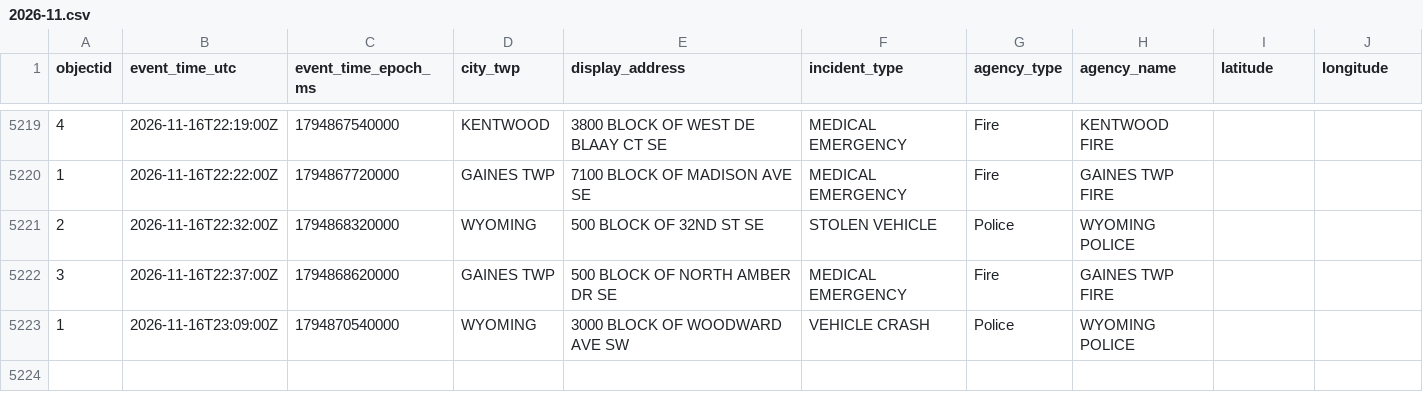
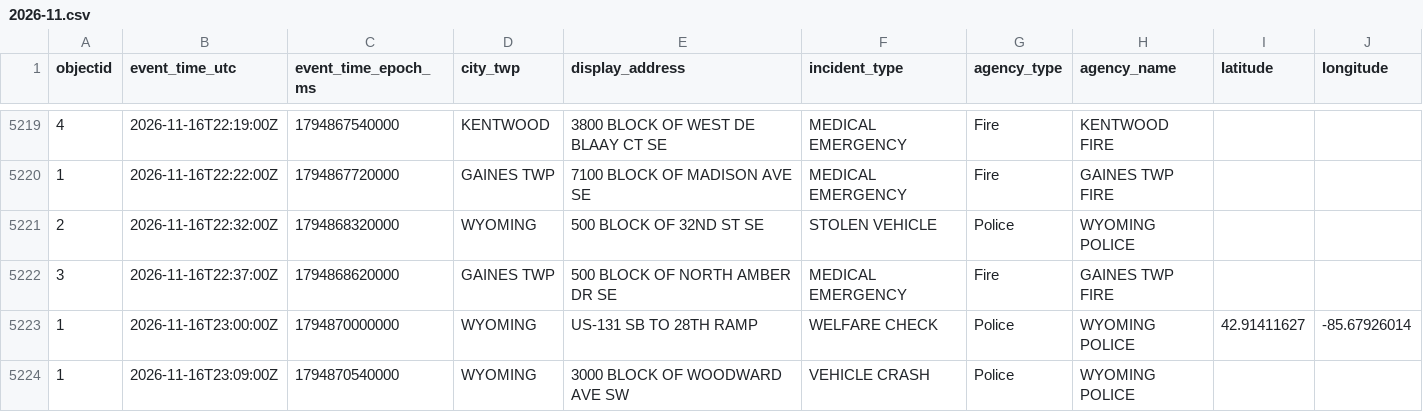
Before and after one commit to Cantica-Systems/kent-co-mi-dispatch, a CSV file: data/kent/2026-11.csv, drawn as a sheet; only a part is shown, gaps mark what is left out.

```diff
--- a/data/kent/2026-11.csv
+++ b/data/kent/2026-11.csv
@@ -5222,2 +5222,3 @@ objectid,event_time_utc,event_time_epoch_ms,city_twp,display_address,incident_ty
 3,2026-11-16T22:37:00Z,1794868620000,GAINES TWP,500 BLOCK OF NORTH AMBER DR SE,MEDICAL EMERGENCY,Fire,GAINES TWP FIRE,,
+1,2026-11-16T23:00:00Z,1794870000000,WYOMING,US-131 SB TO 28TH RAMP,WELFARE CHECK,Police,WYOMING POLICE,42.91411627,-85.67926014
 1,2026-11-16T23:09:00Z,1794870540000,WYOMING,3000 BLOCK OF WOODWARD AVE SW,VEHICLE CRASH,Police,WYOMING POLICE,,
```
Also changed, not shown: 3 other files.
